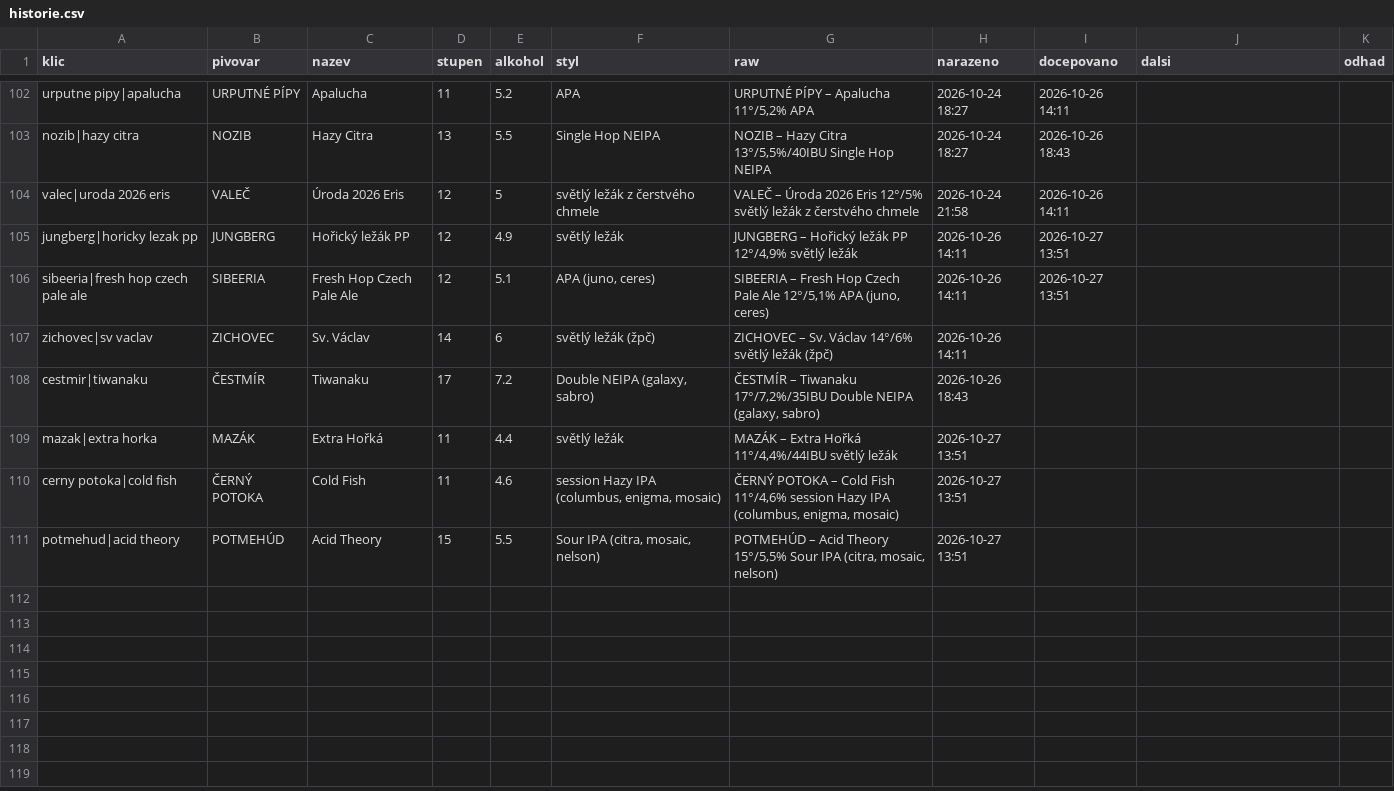
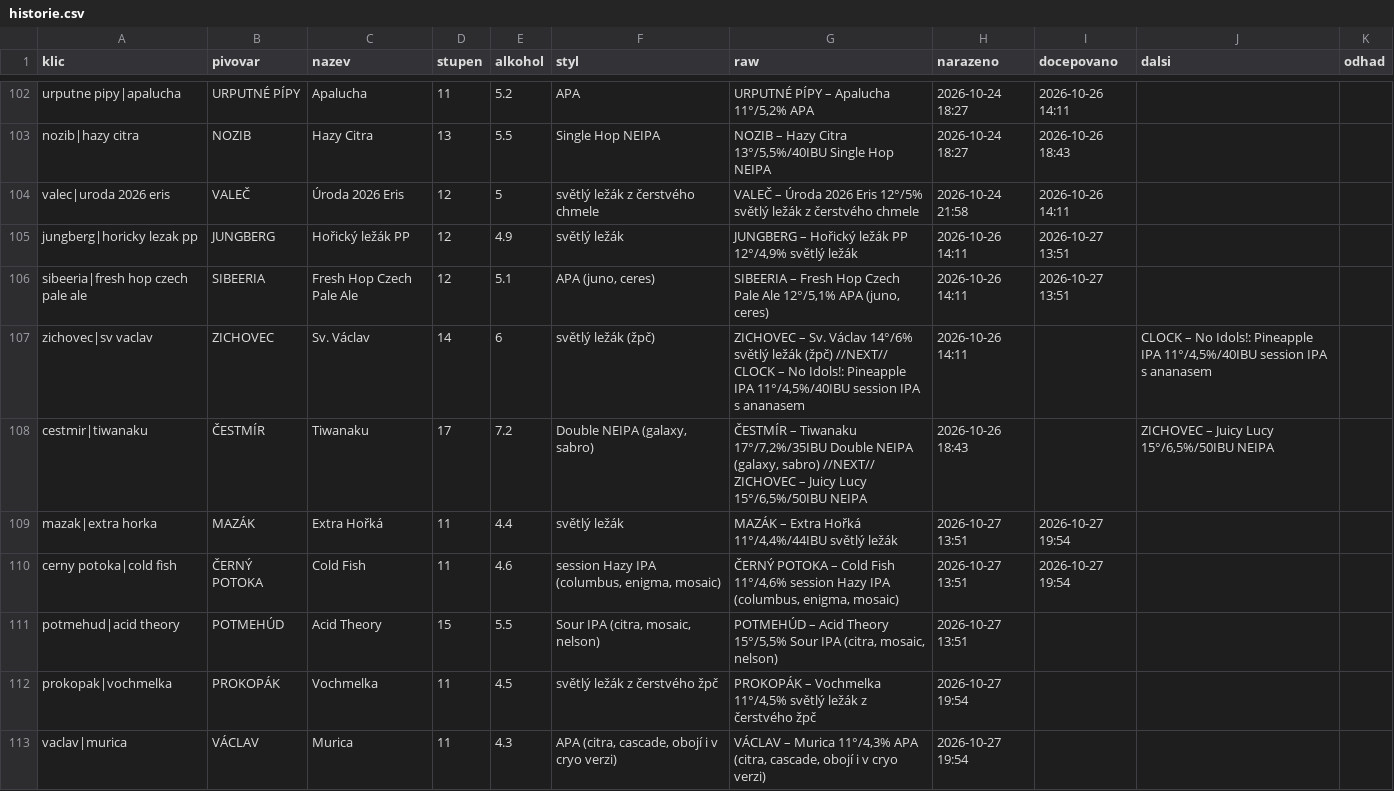
Before and after one commit to romankokos1/gal, a CSV file: data/galerie/historie.csv, drawn as a sheet; only a part is shown, gaps mark what is left out.

```diff
--- a/data/galerie/historie.csv
+++ b/data/galerie/historie.csv
@@ -106,6 +106,8 @@ jungberg|horicky lezak pp,JUNGBERG,Hořický ležák PP,12,4.9,světlý ležák,
 sibeeria|fresh hop czech pale ale,SIBEERIA,Fresh Hop Czech Pale Ale,12,5.1,"APA (juno, ceres)","SIBEERIA – Fresh Hop Czech Pale Ale 12°/5,1% APA (juno, ceres)",2026-10-26 14:11,2026-10-27 13:51,,
-zichovec|sv vaclav,ZICHOVEC,Sv. Václav,14,6,světlý ležák (žpč),ZICHOVEC – Sv. Václav 14°/6% světlý ležák (žpč),2026-10-26 14:11,,,
-cestmir|tiwanaku,ČESTMÍR,Tiwanaku,17,7.2,"Double NEIPA (galaxy, sabro)","ČESTMÍR – Tiwanaku 17°/7,2%/35IBU Double NEIPA (galaxy, sabro)",2026-10-26 18:43,,,
-mazak|extra horka,MAZÁK,Extra Hořká,11,4.4,světlý ležák,"MAZÁK – Extra Hořká 11°/4,4%/44IBU světlý ležák",2026-10-27 13:51,,,
-cerny potoka|cold fish,ČERNÝ POTOKA,Cold Fish,11,4.6,"session Hazy IPA (columbus, enigma, mosaic)","ČERNÝ POTOKA – Cold Fish 11°/4,6% session Hazy IPA (columbus, enigma, mosaic)",2026-10-27 13:51,,,
+zichovec|sv vaclav,ZICHOVEC,Sv. Václav,14,6,světlý ležák (žpč),"ZICHOVEC – Sv. Václav 14°/6% světlý ležák (žpč) //NEXT// CLOCK – No Idols!: Pineapple IPA 11°/4,5%/40IBU session IPA s ananasem",2026-10-26 14:11,,"CLOCK – No Idols!: Pineapple IPA 11°/4,5%/40IBU session IPA s ananasem",
+cestmir|tiwanaku,ČESTMÍR,Tiwanaku,17,7.2,"Double NEIPA (galaxy, sabro)","ČESTMÍR – Tiwanaku 17°/7,2%/35IBU Double NEIPA (galaxy, sabro) //NEXT// ZICHOVEC – Juicy Lucy 15°/6,5%/50IBU NEIPA",2026-10-26 18:43,,"ZICHOVEC – Juicy Lucy 15°/6,5%/50IBU NEIPA",
+mazak|extra horka,MAZÁK,Extra Hořká,11,4.4,světlý ležák,"MAZÁK – Extra Hořká 11°/4,4%/44IBU světlý ležák",2026-10-27 13:51,2026-10-27 19:54,,
+cerny potoka|cold fish,ČERNÝ POTOKA,Cold Fish,11,4.6,"session Hazy IPA (columbus, enigma, mosaic)","ČERNÝ POTOKA – Cold Fish 11°/4,6% session Hazy IPA (columbus, enigma, mosaic)",2026-10-27 13:51,2026-10-27 19:54,,
 potmehud|acid theory,POTMEHÚD,Acid Theory,15,5.5,"Sour IPA (citra, mosaic, nelson)","POTMEHÚD – Acid Theory 15°/5,5% Sour IPA (citra, mosaic, nelson)",2026-10-27 13:51,,,
+prokopak|vochmelka,PROKOPÁK,Vochmelka,11,4.5,světlý ležák z čerstvého žpč,"PROKOPÁK – Vochmelka 11°/4,5% světlý ležák z čerstvého žpč",2026-10-27 19:54,,,
+vaclav|murica,VÁCLAV,Murica,11,4.3,"APA (citra, cascade, obojí i v cryo verzi)","VÁCLAV – Murica 11°/4,3% APA (citra, cascade, obojí i v cryo verzi)",2026-10-27 19:54,,,
```
Also changed, not shown: 5 other files.
